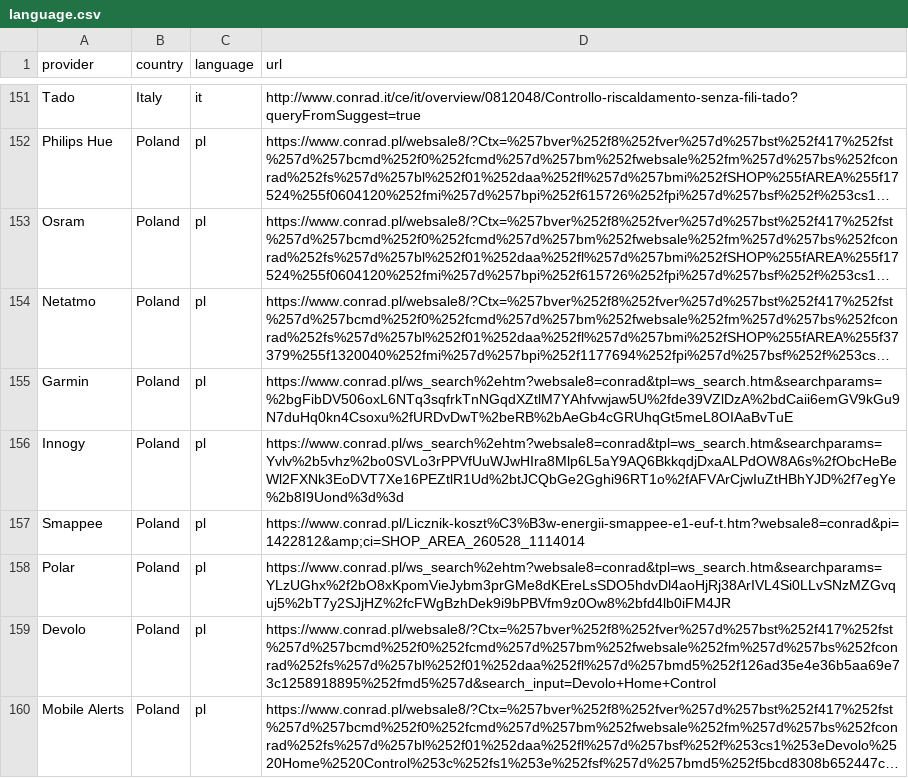
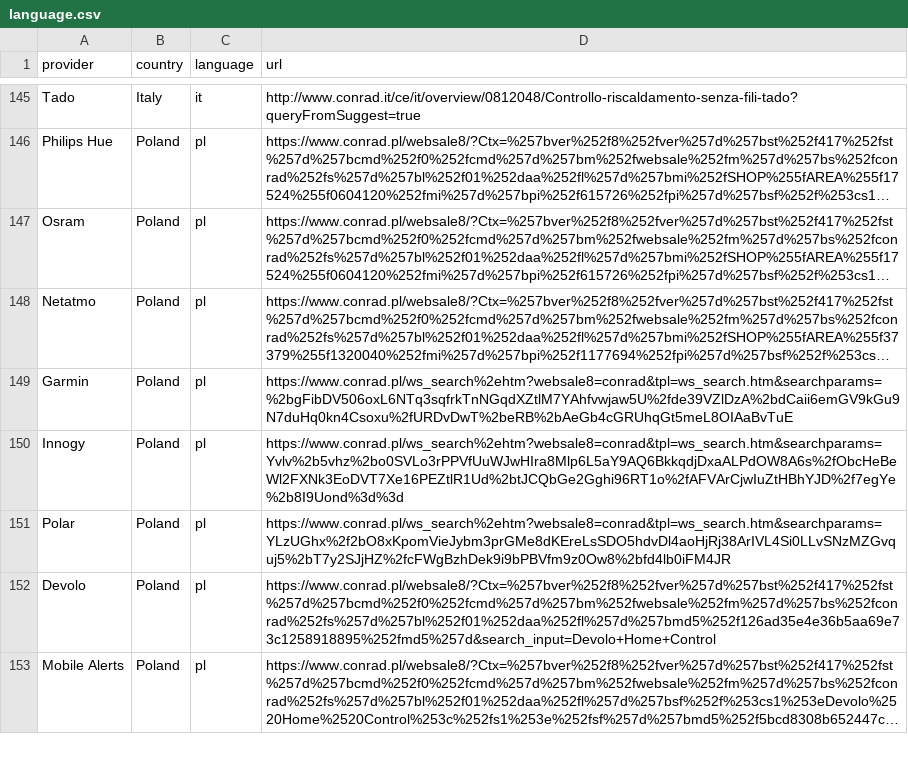
Before and after one commit to ConradConnect/language, a CSV file: language.csv, drawn as a sheet; only a part is shown, gaps mark what is left out; long unchanged cells end in …; the diff covers the shown part only; the diff names each change by its address in the sheet, - before the commit and + after, or states it on an @@ line.

Commit message:
remove smappee

```diff
--- a/language.csv
+++ b/language.csv
-row 157: Smappee | Poland | pl | https://www.conrad.pl/Licznik-koszt%C3%B3w-energii-smappee-e1-euf-t.htm?websale8=conrad&pi=1422812&amp;ci=SHOP_AREA_260528_1114014
```
Also changed, not shown: 6 removed rows elsewhere in this file.
